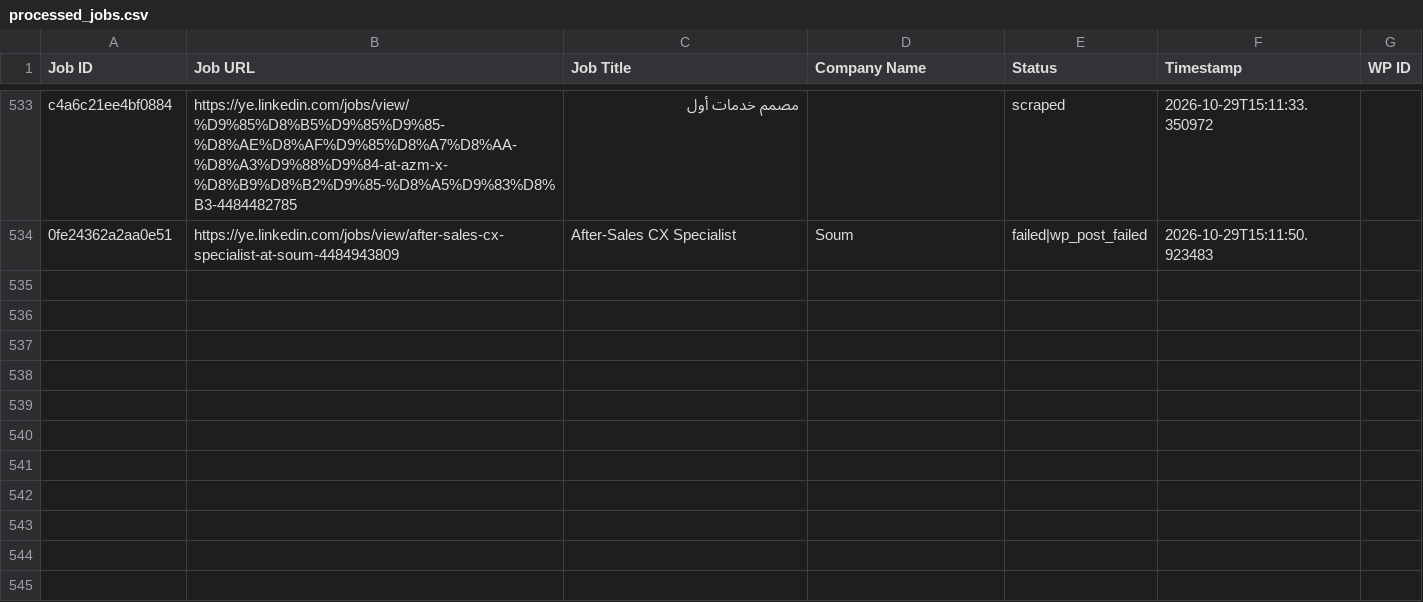
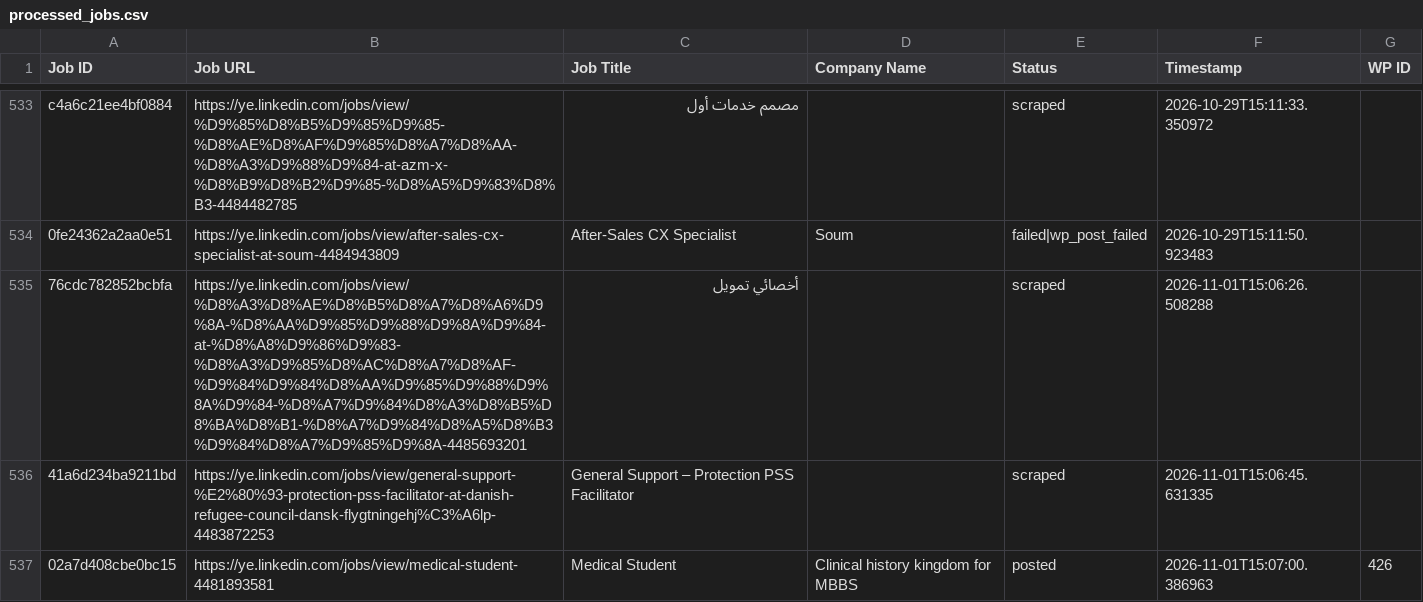
Before and after one commit to vindoky/ye, a CSV file: processed_jobs.csv, drawn as a sheet; only a part is shown, gaps mark what is left out.

```diff
--- a/processed_jobs.csv
+++ b/processed_jobs.csv
@@ -535 +535,4 @@ c4a6c21ee4bf0884,https://ye.linkedin.com/jobs/view/%D9%85%D8%B5%D9%85%D9%85-%D8%
 0fe24362a2aa0e51,https://ye.linkedin.com/jobs/view/after-sales-cx-specialist-at-soum-4484943809,After-Sales CX Specialist,Soum,failed|wp_post_failed,2026-10-29T15:11:50.923483,
+76cdc782852bcbfa,https://ye.linkedin.com/jobs/view/%D8%A3%D8%AE%D8%B5%D8%A7%D8%A6%D9%8A-%D8%AA%D9%85%D9%88%D9%8A%D9%84-at-%D8%A8%D9%86%D9%83-%D8%A3%D9%85%D8%AC%D8%A7%D8%AF-%D9%84%D9%84%D8%AA%D9%85%D9%88%D9%8A%D9%84-%D8%A7%D9%84%D8%A3%D8%B5%D8%BA%D8%B1-%D8%A7%D9%84%D8%A5%D8%B3%D9%84%D8%A7%D9%85%D9%8A-4485693201,أخصائي تمويل,,scraped,2026-11-01T15:06:26.508288,
+41a6d234ba9211bd,https://ye.linkedin.com/jobs/view/general-support-%E2%80%93-protection-pss-facilitator-at-danish-refugee-council-dansk-flygtningehj%C3%A6lp-4483872253,General Support – Protection PSS Facilitator,,scraped,2026-11-01T15:06:45.631335,
+02a7d408cbe0bc15,https://ye.linkedin.com/jobs/view/medical-student-4481893581,Medical Student,Clinical history kingdom for MBBS,posted,2026-11-01T15:07:00.386963,426
```
